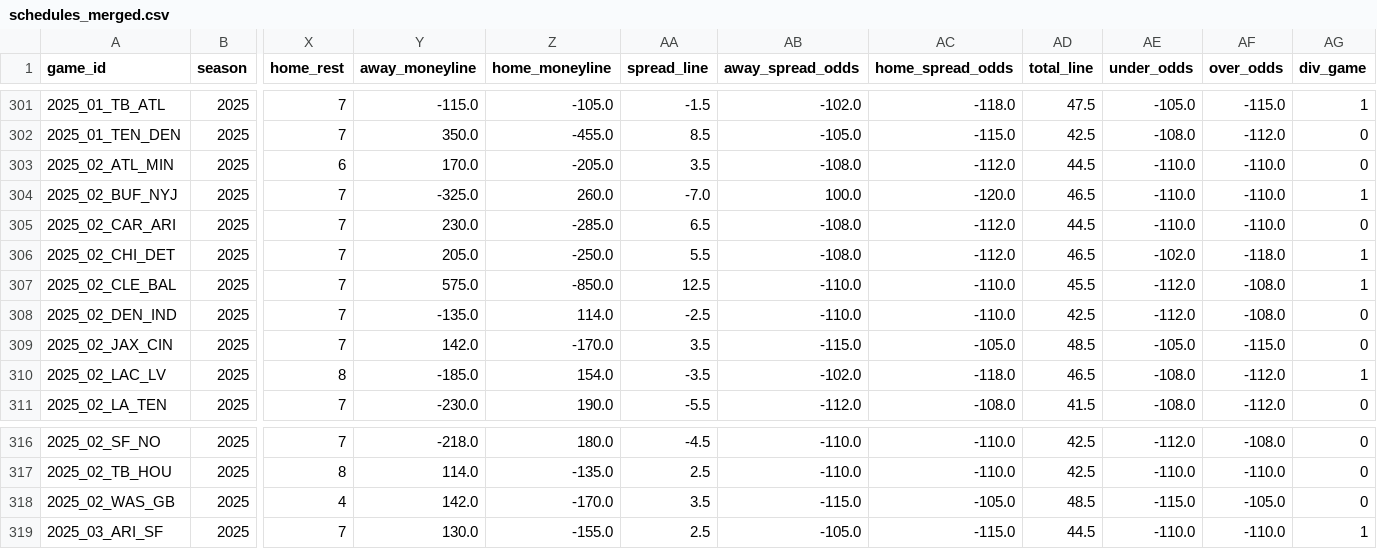
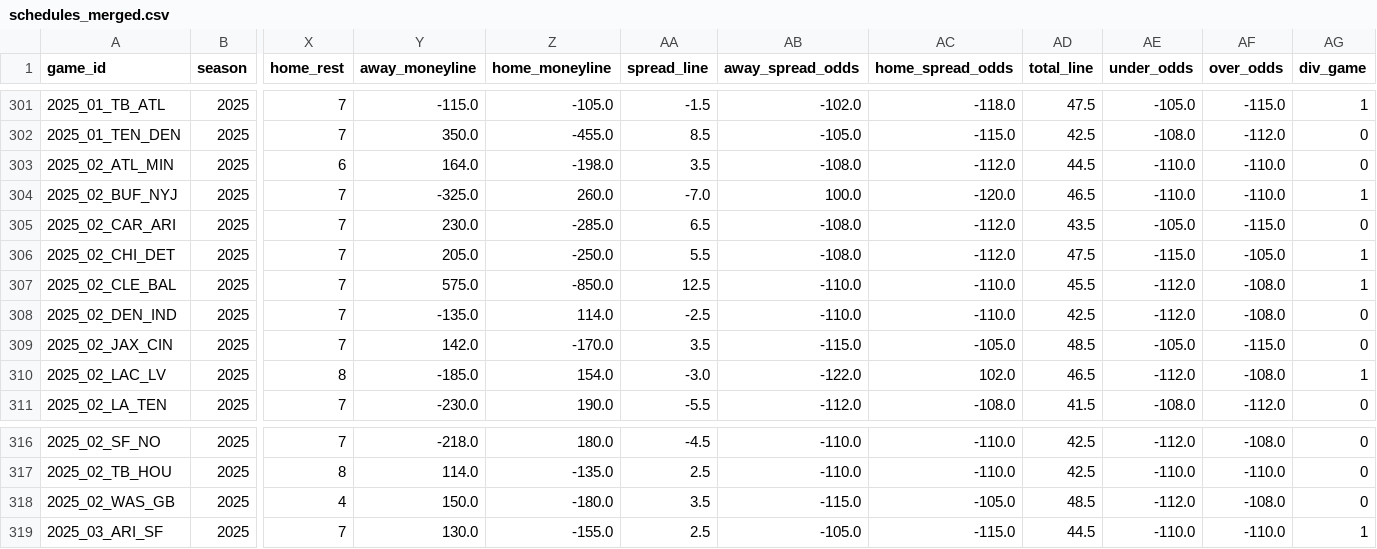
Before and after one commit to Clownworldenjoyer76/football_for_mat, a CSV file: data/processed/schedules/schedules_merged.csv, drawn as a sheet; only a part is shown, gaps mark what is left out; the diff names each change by its address in the sheet, - before the commit and + after, or states it on an @@ line.

```diff
--- a/data/processed/schedules/schedules_merged.csv
+++ b/data/processed/schedules/schedules_merged.csv
-Y303 (away_moneyline): 170.0
+Y303 (away_moneyline): 164.0
-Z303 (home_moneyline): -205.0
+Z303 (home_moneyline): -198.0
-AD305 (total_line): 44.5
+AD305 (total_line): 43.5
-AE305 (under_odds): -110.0
+AE305 (under_odds): -105.0
-AF305 (over_odds): -110.0
+AF305 (over_odds): -115.0
-AD306 (total_line): 46.5
+AD306 (total_line): 47.5
-AE306 (under_odds): -102.0
+AE306 (under_odds): -115.0
-AF306 (over_odds): -118.0
+AF306 (over_odds): -105.0
-AA310 (spread_line): -3.5
+AA310 (spread_line): -3.0
-AB310 (away_spread_odds): -102.0
+AB310 (away_spread_odds): -122.0
-AC310 (home_spread_odds): -118.0
+AC310 (home_spread_odds): 102.0
-AE310 (under_odds): -108.0
+AE310 (under_odds): -112.0
-AF310 (over_odds): -112.0
+AF310 (over_odds): -108.0
-Y318 (away_moneyline): 142.0
+Y318 (away_moneyline): 150.0
-Z318 (home_moneyline): -170.0
+Z318 (home_moneyline): -180.0
-AE318 (under_odds): -115.0
+AE318 (under_odds): -112.0
-AF318 (over_odds): -105.0
+AF318 (over_odds): -108.0
```
Also changed, not shown: data/raw/schedules/schedules_2025.csv, 2 other files.
